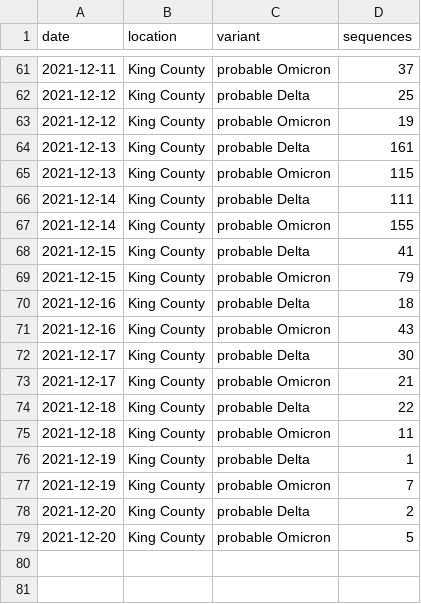
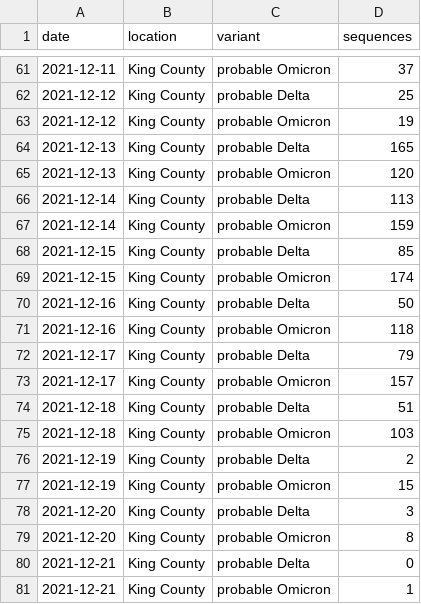
Before and after one commit to blab/rt-from-frequency-dynamics, a TSV file: data/sgtf-king-county_location-variant-sequence-counts.tsv, drawn as a sheet; only a part is shown, gaps mark what is left out.

Commit message:
SGTF data update Dec 22

```diff
--- a/data/sgtf-king-county_location-variant-sequence-counts.tsv
+++ b/data/sgtf-king-county_location-variant-sequence-counts.tsv
@@ -63,17 +63,19 @@ date	location	variant	sequences
 2021-12-12	King County	probable Omicron	19
-2021-12-13	King County	probable Delta	161
-2021-12-13	King County	probable Omicron	115
-2021-12-14	King County	probable Delta	111
-2021-12-14	King County	probable Omicron	155
-2021-12-15	King County	probable Delta	41
-2021-12-15	King County	probable Omicron	79
-2021-12-16	King County	probable Delta	18
-2021-12-16	King County	probable Omicron	43
-2021-12-17	King County	probable Delta	30
-2021-12-17	King County	probable Omicron	21
-2021-12-18	King County	probable Delta	22
-2021-12-18	King County	probable Omicron	11
-2021-12-19	King County	probable Delta	1
-2021-12-19	King County	probable Omicron	7
-2021-12-20	King County	probable Delta	2
-2021-12-20	King County	probable Omicron	5
+2021-12-13	King County	probable Delta	165
+2021-12-13	King County	probable Omicron	120
+2021-12-14	King County	probable Delta	113
+2021-12-14	King County	probable Omicron	159
+2021-12-15	King County	probable Delta	85
+2021-12-15	King County	probable Omicron	174
+2021-12-16	King County	probable Delta	50
+2021-12-16	King County	probable Omicron	118
+2021-12-17	King County	probable Delta	79
+2021-12-17	King County	probable Omicron	157
+2021-12-18	King County	probable Delta	51
+2021-12-18	King County	probable Omicron	103
+2021-12-19	King County	probable Delta	2
+2021-12-19	King County	probable Omicron	15
+2021-12-20	King County	probable Delta	3
+2021-12-20	King County	probable Omicron	8
+2021-12-21	King County	probable Delta	0
+2021-12-21	King County	probable Omicron	1
```
Also changed, not shown: data/sgtf-king-county_location-case-counts.tsv, 1 other file.
